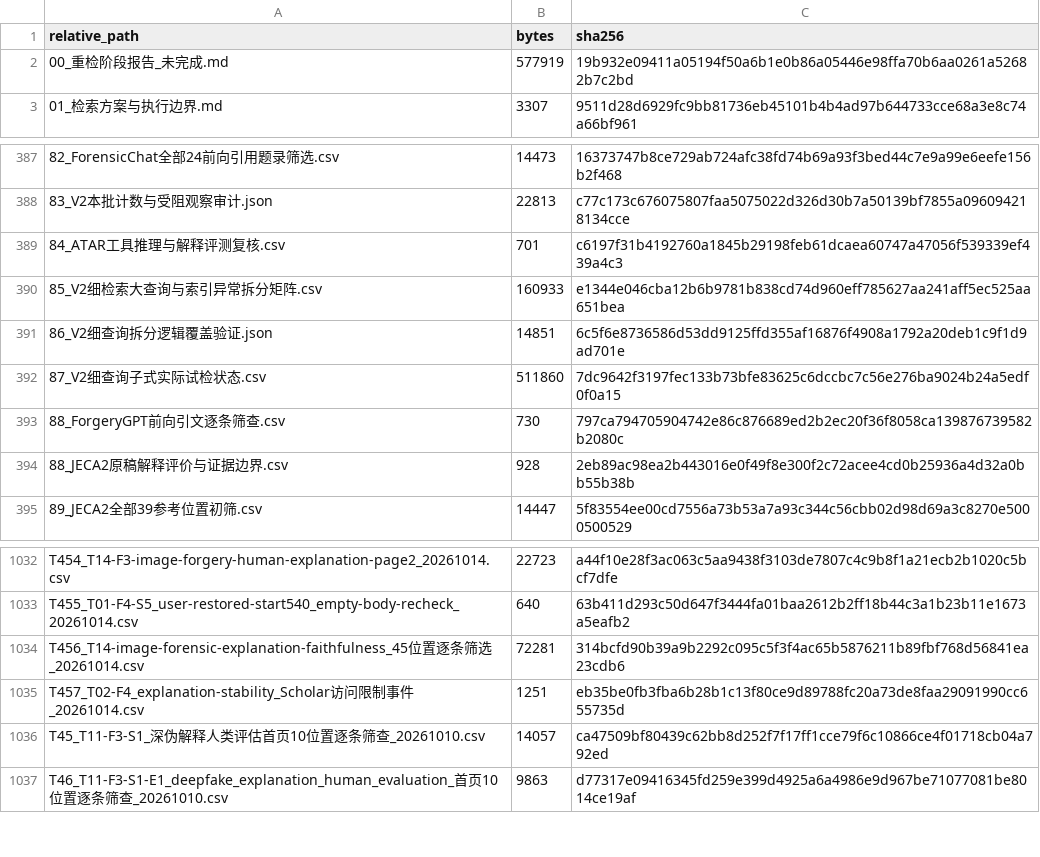
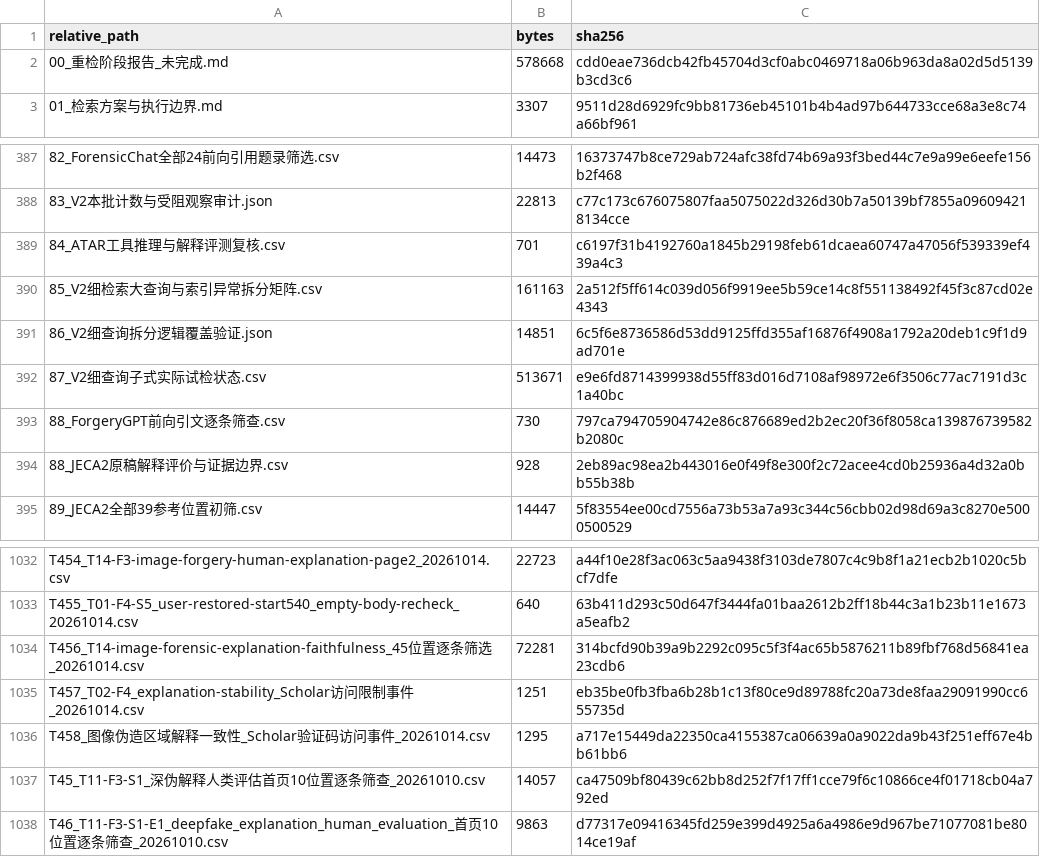
Before and after one commit to brodyZhao/my-research-project, a CSV file: outputs/图像鉴伪解释可靠性_重检_2026-10-05/112_本次阶段包_SHA256清单.csv, drawn as a sheet; only a part is shown, gaps mark what is left out.

```diff
--- a/outputs/图像鉴伪解释可靠性_重检_2026-10-05/112_本次阶段包_SHA256清单.csv
+++ b/outputs/图像鉴伪解释可靠性_重检_2026-10-05/112_本次阶段包_SHA256清单.csv
@@ -1,3 +1,3 @@
 relative_path,bytes,sha256
-00_重检阶段报告_未完成.md,577919,19b932e09411a05194f50a6b1e0b86a05446e98ffa70b6aa0261a52682b7c2bd
+00_重检阶段报告_未完成.md,578668,cdd0eae736dcb42fb45704d3cf0abc0469718a06b963da8a02d5d5139b3cd3c6
 01_检索方案与执行边界.md,3307,9511d28d6929fc9bb81736eb45101b4b4ad97b644733cce68a3e8c74a66bf961
@@ -389,5 +389,5 @@
 84_ATAR工具推理与解释评测复核.csv,701,c6197f31b4192760a1845b29198feb61dcaea60747a47056f539339ef439a4c3
-85_V2细检索大查询与索引异常拆分矩阵.csv,160933,e1344e046cba12b6b9781b838cd74d960eff785627aa241aff5ec525aa651bea
+85_V2细检索大查询与索引异常拆分矩阵.csv,161163,2a512f5ff614c039d056f9919ee5b59ce14c8f551138492f45f3c87cd02e4343
 86_V2细查询拆分逻辑覆盖验证.json,14851,6c5f6e8736586d53dd9125ffd355af16876f4908a1792a20deb1c9f1d9ad701e
-87_V2细查询子式实际试检状态.csv,511860,7dc9642f3197fec133b73bfe83625c6dccbc7c56e276ba9024b24a5edf0f0a15
+87_V2细查询子式实际试检状态.csv,513671,e9e6fd8714399938d55ff83d016d7108af98972e6f3506c77ac7191d3c1a40bc
 88_ForgeryGPT前向引文逐条筛查.csv,730,797ca794705904742e86c876689ed2b2ec20f36f8058ca139876739582b2080c
@@ -1035,2 +1035,3 @@ T456_T14-image-forensic-explanation-faithfulness_45位置逐条筛选_20261014.c
 T457_T02-F4_explanation-stability_Scholar访问限制事件_20261014.csv,1251,eb35be0fb3fba6b28b1c13f80ce9d89788fc20a73de8faa29091990cc655735d
+T458_图像伪造区域解释一致性_Scholar验证码访问事件_20261014.csv,1295,a717e15449da22350ca4155387ca06639a0a9022da9b43f251eff67e4bb61bb6
 T45_T11-F3-S1_深伪解释人类评估首页10位置逐条筛查_20261010.csv,14057,ca47509bf80439c62bb8d252f7f17ff1cce79f6c10866ce4f01718cb04a792ed
```
Also changed, not shown: outputs/图像鉴伪解释可靠性_重检_2026-10-05/85_V2细检索大查询与索引异常拆分矩阵.csv, outputs/图像鉴伪解释可靠性_重检_2026-10-05/87_V2细查询子式实际试检状态.csv, 3 other files.
